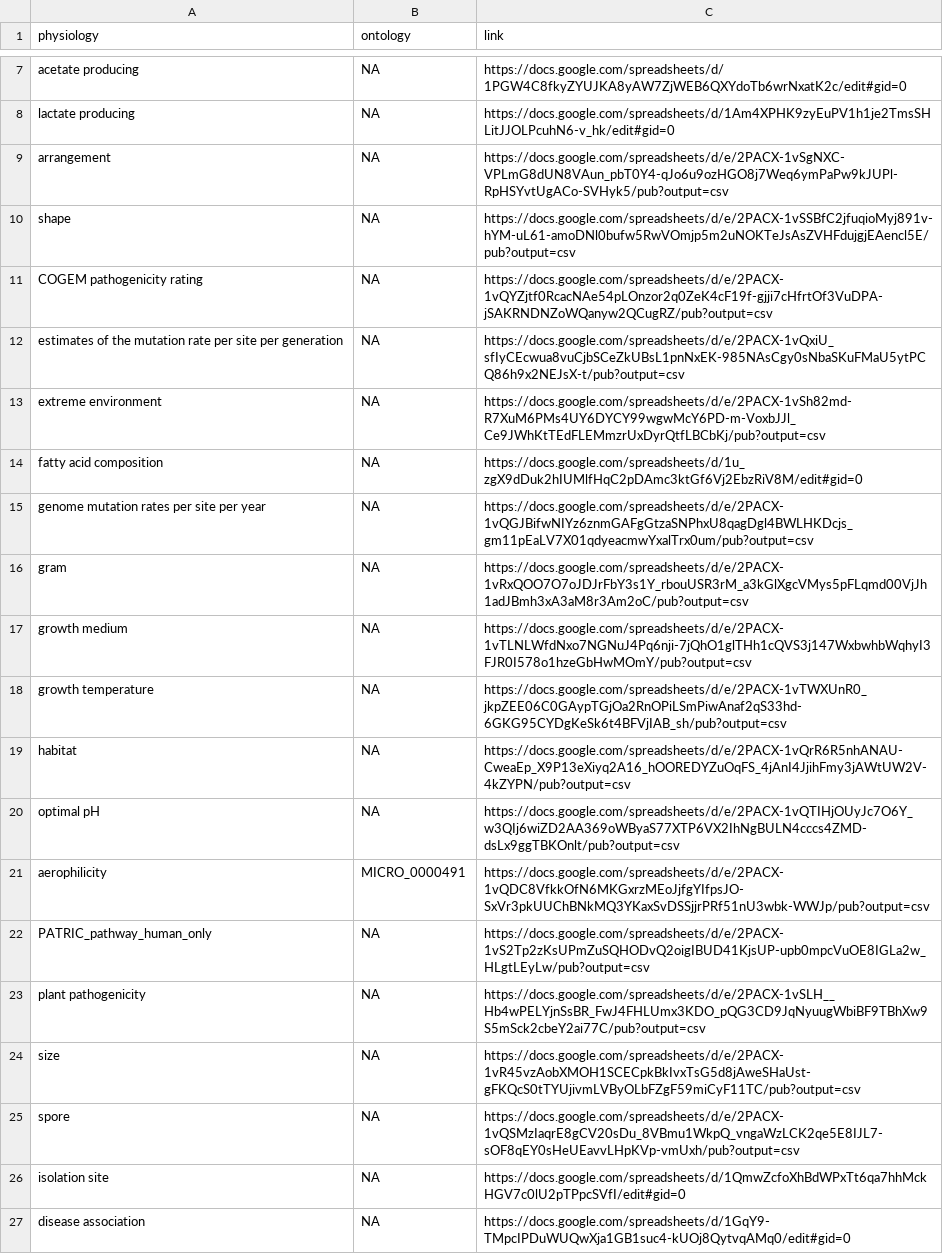
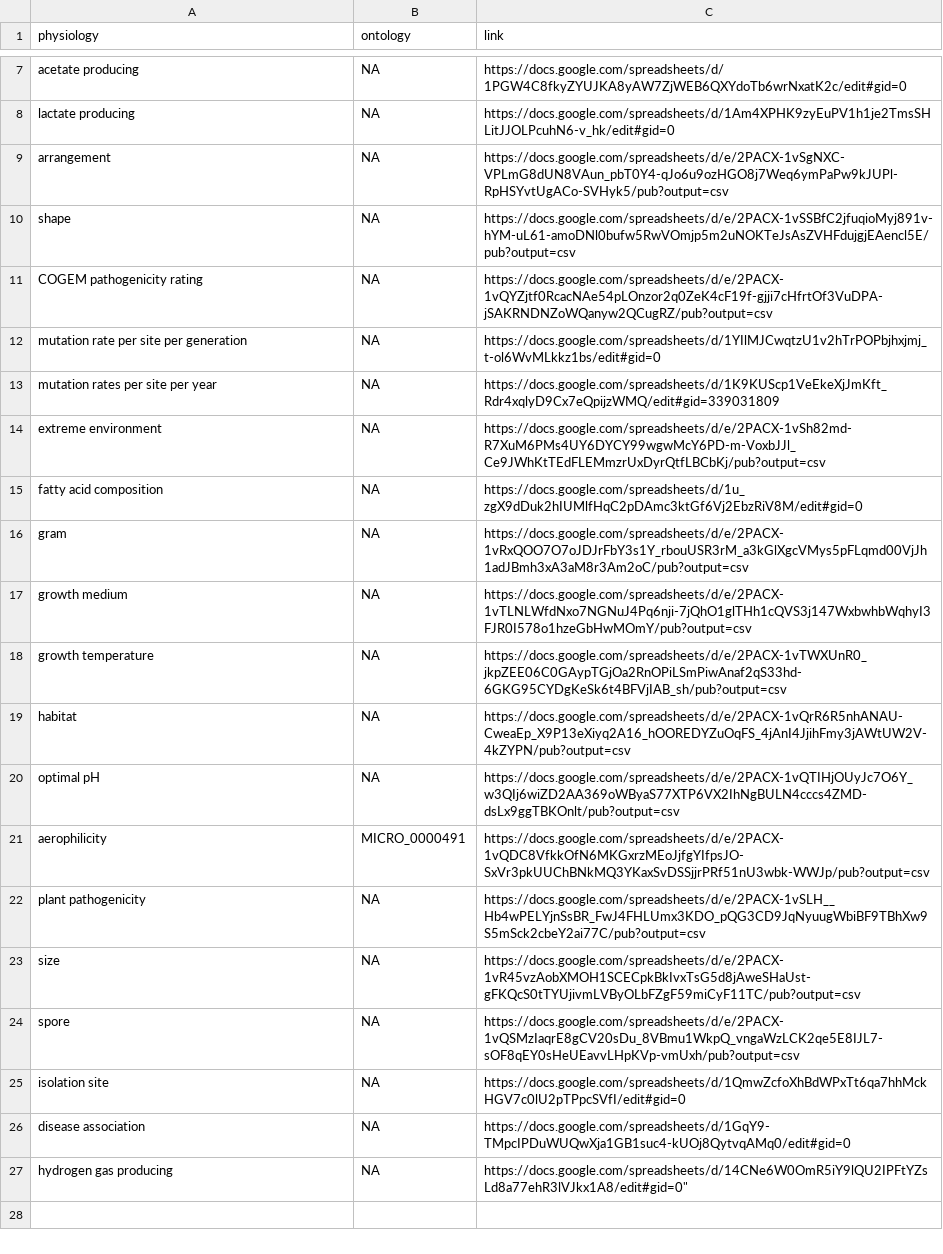
Before and after one commit to waldronlab/bugphyzz, a TSV file: inst/extdata/links.tsv, drawn as a sheet; only a part is shown, gaps mark what is left out.

Commit message:
Update link names and URLs

```diff
--- a/inst/extdata/links.tsv
+++ b/inst/extdata/links.tsv
@@ -11,6 +11,6 @@
 "COGEM pathogenicity rating"	NA	"https://docs.google.com/spreadsheets/d/e/2PACX-1vQYZjtf0RcacNAe54pLOnzor2q0ZeK4cF19f-gjji7cHfrtOf3VuDPA-jSAKRNDNZoWQanyw2QCugRZ/pub?output=csv"
-"estimates of the mutation rate per site per generation"	NA	"https://docs.google.com/spreadsheets/d/e/2PACX-1vQxiU_sfIyCEcwua8vuCjbSCeZkUBsL1pnNxEK-985NAsCgy0sNbaSKuFMaU5ytPCQ86h9x2NEJsX-t/pub?output=csv"
+"mutation rate per site per generation"	NA	"https://docs.google.com/spreadsheets/d/1YIlMJCwqtzU1v2hTrPOPbjhxjmj_t-ol6WvMLkkz1bs/edit#gid=0"
+"mutation rates per site per year"	NA	"https://docs.google.com/spreadsheets/d/1K9KUScp1VeEkeXjJmKft_Rdr4xqlyD9Cx7eQpijzWMQ/edit#gid=339031809"
 "extreme environment"	NA	"https://docs.google.com/spreadsheets/d/e/2PACX-1vSh82md-R7XuM6PMs4UY6DYCY99wgwMcY6PD-m-VoxbJJl_Ce9JWhKtTEdFLEMmzrUxDyrQtfLBCbKj/pub?output=csv"
 "fatty acid composition"	NA	"https://docs.google.com/spreadsheets/d/1u_zgX9dDuk2hIUMlfHqC2pDAmc3ktGf6Vj2EbzRiV8M/edit#gid=0"
-"genome mutation rates per site per year"	NA	"https://docs.google.com/spreadsheets/d/e/2PACX-1vQGJBifwNIYz6znmGAFgGtzaSNPhxU8qagDgl4BWLHKDcjs_gm11pEaLV7X01qdyeacmwYxalTrx0um/pub?output=csv"
 "gram"	NA	"https://docs.google.com/spreadsheets/d/e/2PACX-1vRxQOO7O7oJDJrFbY3s1Y_rbouUSR3rM_a3kGlXgcVMys5pFLqmd00VjJh1adJBmh3xA3aM8r3Am2oC/pub?output=csv"
@@ -21,3 +21,2 @@
 "aerophilicity"	MICRO_0000491	"https://docs.google.com/spreadsheets/d/e/2PACX-1vQDC8VfkkOfN6MKGxrzMEoJjfgYIfpsJO-SxVr3pkUUChBNkMQ3YKaxSvDSSjjrPRf51nU3wbk-WWJp/pub?output=csv"
-"PATRIC_pathway_human_only"	NA	"https://docs.google.com/spreadsheets/d/e/2PACX-1vS2Tp2zKsUPmZuSQHODvQ2oigIBUD41KjsUP-upb0mpcVuOE8IGLa2w_HLgtLEyLw/pub?output=csv"
 "plant pathogenicity"	NA	"https://docs.google.com/spreadsheets/d/e/2PACX-1vSLH__Hb4wPELYjnSsBR_FwJ4FHLUmx3KDO_pQG3CD9JqNyuugWbiBF9TBhXw9S5mSck2cbeY2ai77C/pub?output=csv"
@@ -27 +26,3 @@
 "disease association"	NA	"https://docs.google.com/spreadsheets/d/1GqY9-TMpcIPDuWUQwXja1GB1suc4-kUOj8QytvqAMq0/edit#gid=0"
+"hydrogen gas producing"	NA	"https://docs.google.com/spreadsheets/d/14CNe6W0OmR5iY9lQU2IPFtYZsLd8a77ehR3lVJkx1A8/edit#gid=0""
+
```
